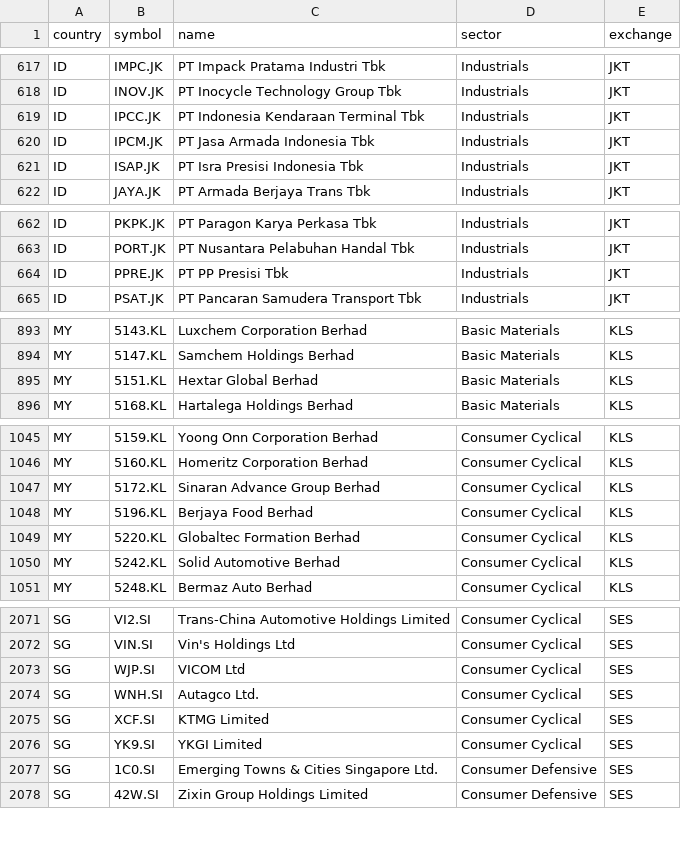
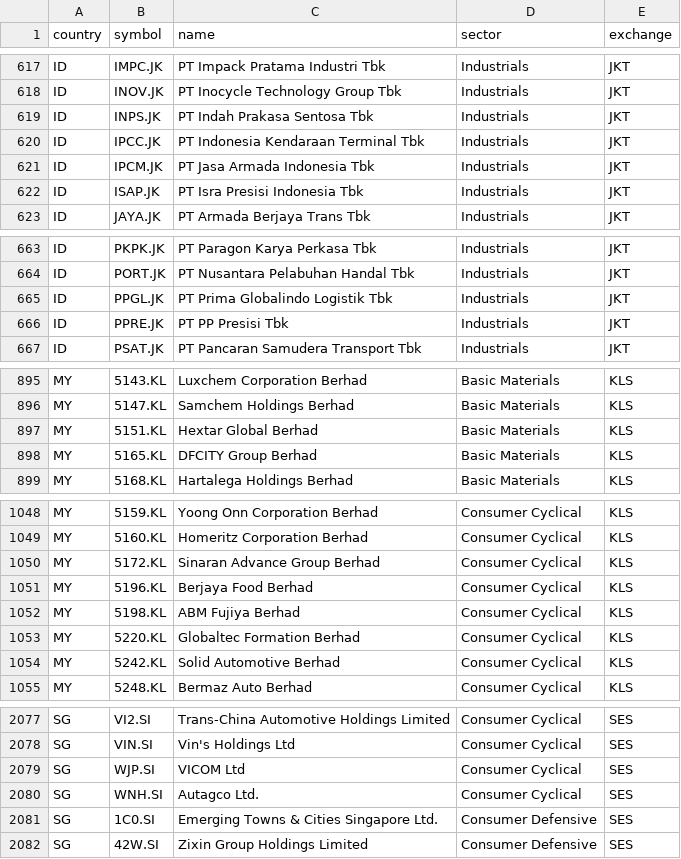
Before and after one commit to ponyokosuke/asean_stock_hub, a CSV file: data/sector_master.csv, drawn as a sheet; only a part is shown, gaps mark what is left out; the diff covers the shown part only.

```diff
--- a/data/sector_master.csv
+++ b/data/sector_master.csv
@@ -618,2 +618,3 @@ ID,IMPC.JK,PT Impack Pratama Industri Tbk,Industrials,JKT
 ID,INOV.JK,PT Inocycle Technology Group Tbk,Industrials,JKT
+ID,INPS.JK,PT Indah Prakasa Sentosa Tbk,Industrials,JKT
 ID,IPCC.JK,PT Indonesia Kendaraan Terminal Tbk,Industrials,JKT
@@ -663,2 +664,3 @@ ID,PKPK.JK,PT Paragon Karya Perkasa Tbk,Industrials,JKT
 ID,PORT.JK,PT Nusantara Pelabuhan Handal Tbk,Industrials,JKT
+ID,PPGL.JK,PT Prima Globalindo Logistik Tbk,Industrials,JKT
 ID,PPRE.JK,PT PP Presisi Tbk,Industrials,JKT
@@ -895,2 +897,3 @@ MY,5147.KL,Samchem Holdings Berhad,Basic Materials,KLS
 MY,5151.KL,Hextar Global Berhad,Basic Materials,KLS
+MY,5165.KL,DFCITY Group Berhad,Basic Materials,KLS
 MY,5168.KL,Hartalega Holdings Berhad,Basic Materials,KLS
@@ -1048,2 +1051,3 @@ MY,5172.KL,Sinaran Advance Group Berhad,Consumer Cyclical,KLS
 MY,5196.KL,Berjaya Food Berhad,Consumer Cyclical,KLS
+MY,5198.KL,ABM Fujiya Berhad,Consumer Cyclical,KLS
 MY,5220.KL,Globaltec Formation Berhad,Consumer Cyclical,KLS
@@ -2074,4 +2080,2 @@ SG,WJP.SI,VICOM Ltd,Consumer Cyclical,SES
 SG,WNH.SI,Autagco Ltd.,Consumer Cyclical,SES
-SG,XCF.SI,KTMG Limited,Consumer Cyclical,SES
-SG,YK9.SI,YKGI Limited,Consumer Cyclical,SES
 SG,1C0.SI,Emerging Towns & Cities Singapore Ltd.,Consumer Defensive,SES
```
Also changed, not shown: 12 added rows, 4 removed rows and 31 edited cells elsewhere in this file, 1 other file.
